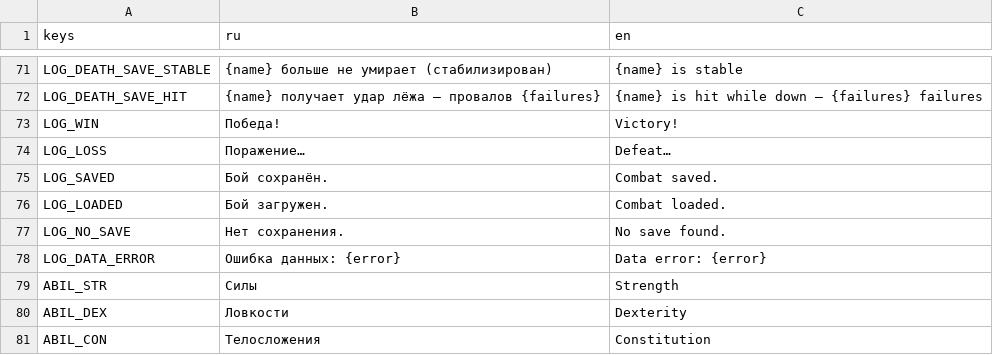
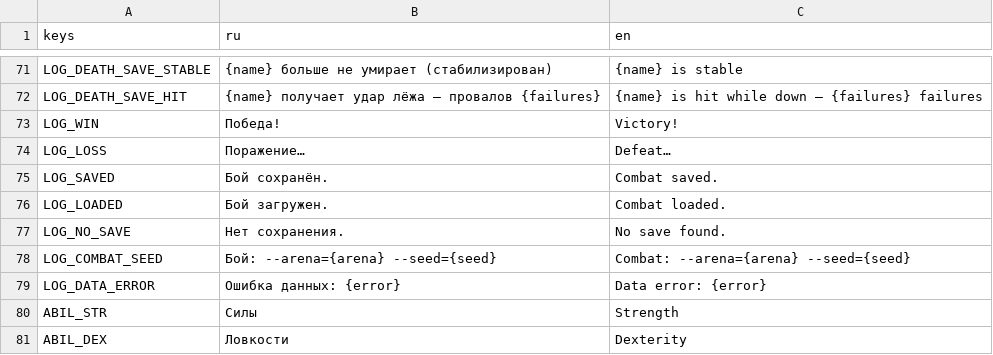
Before and after one commit to pivnoebidlo/vseslav, a CSV file: locales/ui.csv, drawn as a sheet; only a part is shown, gaps mark what is left out; the shorter side is filled out with more unchanged rows.

```diff
--- a/locales/ui.csv
+++ b/locales/ui.csv
@@ -77,2 +77,3 @@ LOG_LOADED,Бой загружен.,Combat loaded.
 LOG_NO_SAVE,Нет сохранения.,No save found.
+LOG_COMBAT_SEED,"Бой: --arena={arena} --seed={seed}","Combat: --arena={arena} --seed={seed}"
 LOG_DATA_ERROR,Ошибка данных: {error},Data error: {error}
```
Also changed, not shown: 3 other files.
